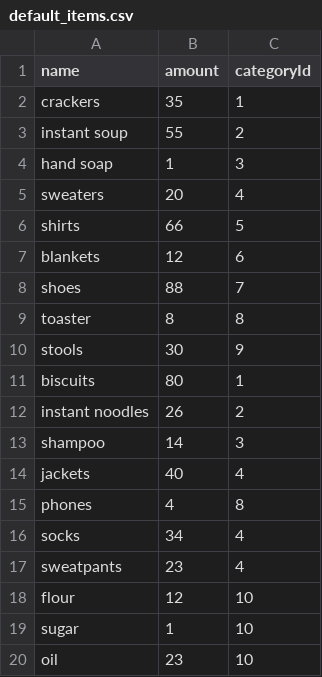
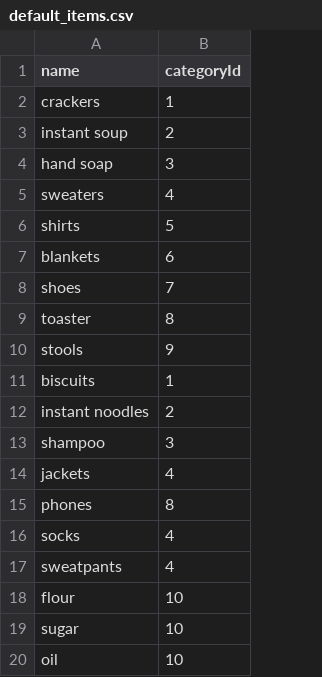
Before and after one commit to chillingo117/SWEN-A2, a CSV file: defaultData/default_items.csv, drawn as a sheet; the diff names each change by its address in the sheet, - before the commit and + after, or states it on an @@ line.

Commit message:
add default distributions make update sql use random ints as quantities, with a seed add a top5 categories api endpoint update sql to match

```diff
--- a/defaultData/default_items.csv
+++ b/defaultData/default_items.csv
-column B (amount), rows 2-20: 35 | 55 | 1 | 20 | 66 | 12 | 88 | 8 | 30 | 80 | 26 | 14 | 40 | 4 | 34 | 23 | 12 | 1 | 23
```
Also changed, not shown: 4 other files.
